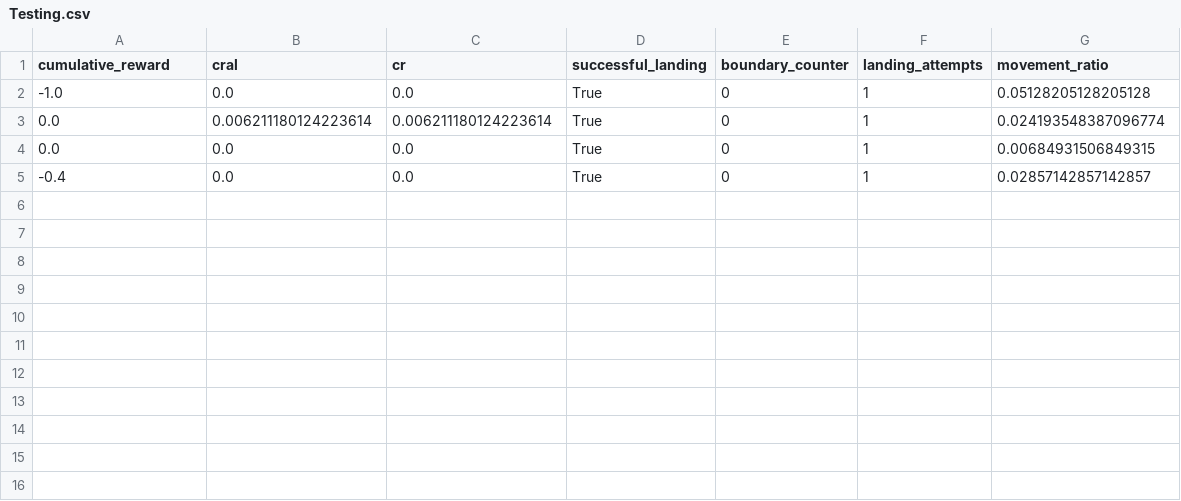
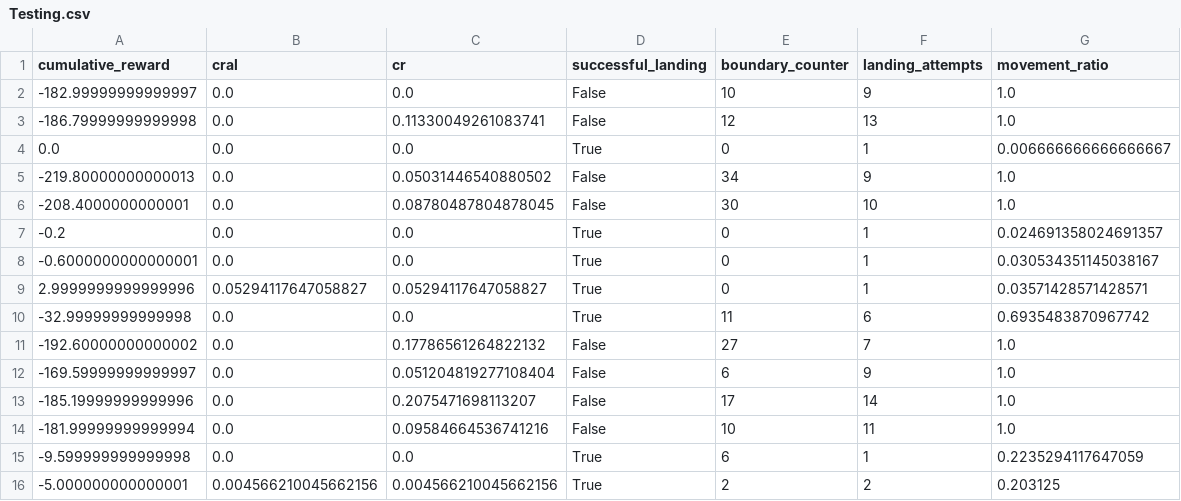
Before and after one commit to bipin2765/Coverage-Path-Planning-Using-Mezero, a CSV file: Testing.csv, drawn as a sheet.

```diff
--- a/Testing.csv
+++ b/Testing.csv
@@ -1,5 +1,16 @@
 cumulative_reward,cral,cr,successful_landing,boundary_counter,landing_attempts,movement_ratio
--1.0,0.0,0.0,True,0,1,0.05128205128205128
-0.0,0.006211180124223614,0.006211180124223614,True,0,1,0.024193548387096774
-0.0,0.0,0.0,True,0,1,0.00684931506849315
--0.4,0.0,0.0,True,0,1,0.02857142857142857
+-182.99999999999997,0.0,0.0,False,10,9,1.0
+-186.79999999999998,0.0,0.11330049261083741,False,12,13,1.0
+0.0,0.0,0.0,True,0,1,0.006666666666666667
+-219.80000000000013,0.0,0.05031446540880502,False,34,9,1.0
+-208.4000000000001,0.0,0.08780487804878045,False,30,10,1.0
+-0.2,0.0,0.0,True,0,1,0.024691358024691357
+-0.6000000000000001,0.0,0.0,True,0,1,0.030534351145038167
+2.9999999999999996,0.05294117647058827,0.05294117647058827,True,0,1,0.03571428571428571
+-32.99999999999998,0.0,0.0,True,11,6,0.6935483870967742
+-192.60000000000002,0.0,0.17786561264822132,False,27,7,1.0
+-169.59999999999997,0.0,0.051204819277108404,False,6,9,1.0
+-185.19999999999996,0.0,0.2075471698113207,False,17,14,1.0
+-181.99999999999994,0.0,0.09584664536741216,False,10,11,1.0
+-9.599999999999998,0.0,0.0,True,6,1,0.2235294117647059
+-5.000000000000001,0.004566210045662156,0.004566210045662156,True,2,2,0.203125
```
Also changed, not shown: Training.csv, 2 other files.
